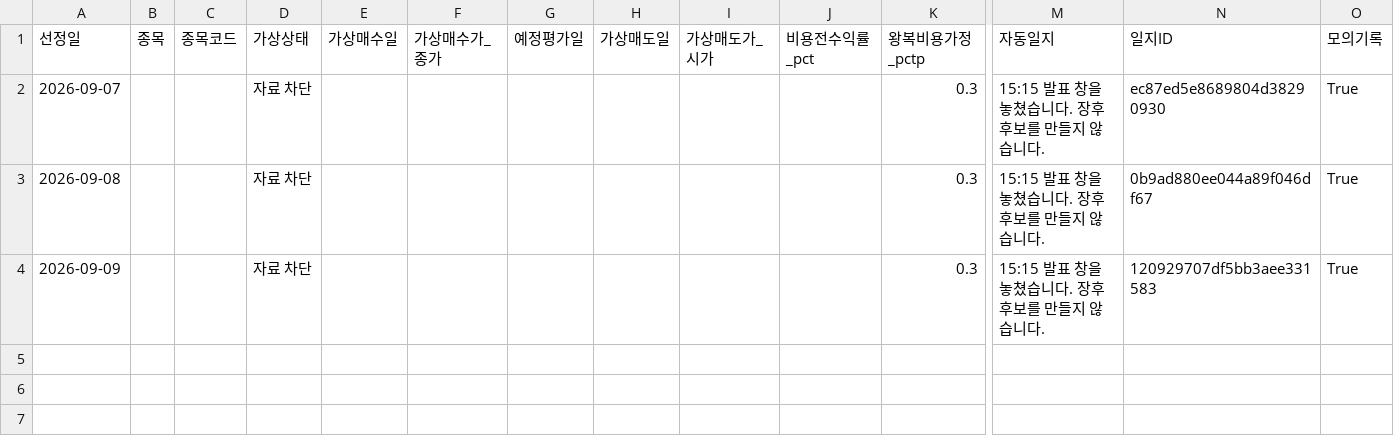
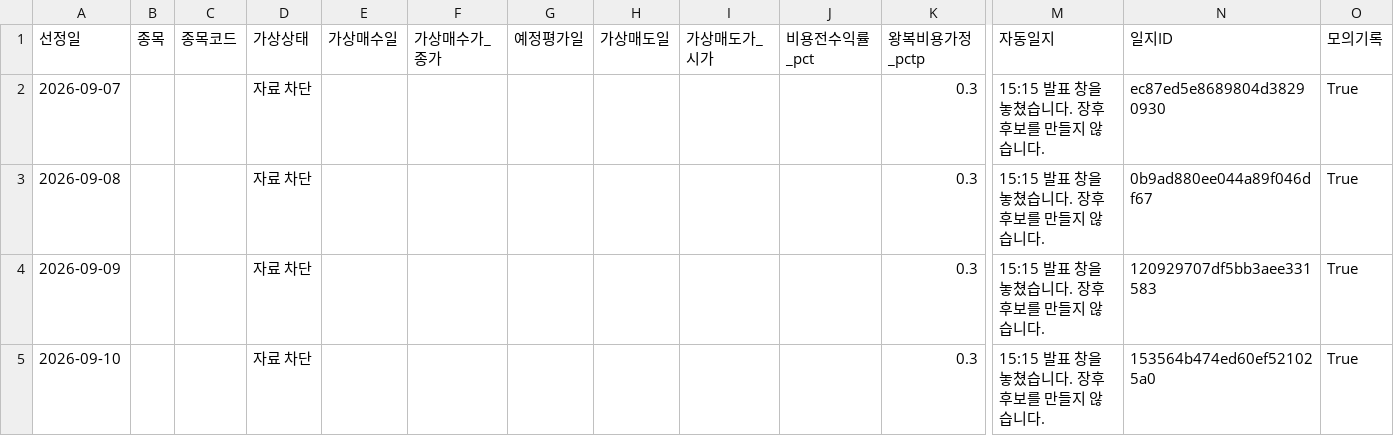
Before and after one commit to SEUNGJU-PARK-KR/canva-agent, a CSV file: manual-1515/journal.csv, drawn as a sheet; only a part is shown, gaps mark what is left out; rows hold the shown columns only; the diff names each change by its address in the sheet, - before the commit and + after, or states it on an @@ line.

```diff
--- a/manual-1515/journal.csv
+++ b/manual-1515/journal.csv
+row 5: 2026-09-10 |  |  | 자료 차단 |  |  |  |  |  |  | 0.3 | 15:15 발표 창을 놓쳤습니다. 장후 후보를 만들지 않습니다. | 153564b474ed60ef521025a0 | True
```
Also changed, not shown: manual-1515/history.csv, 3 other files.
